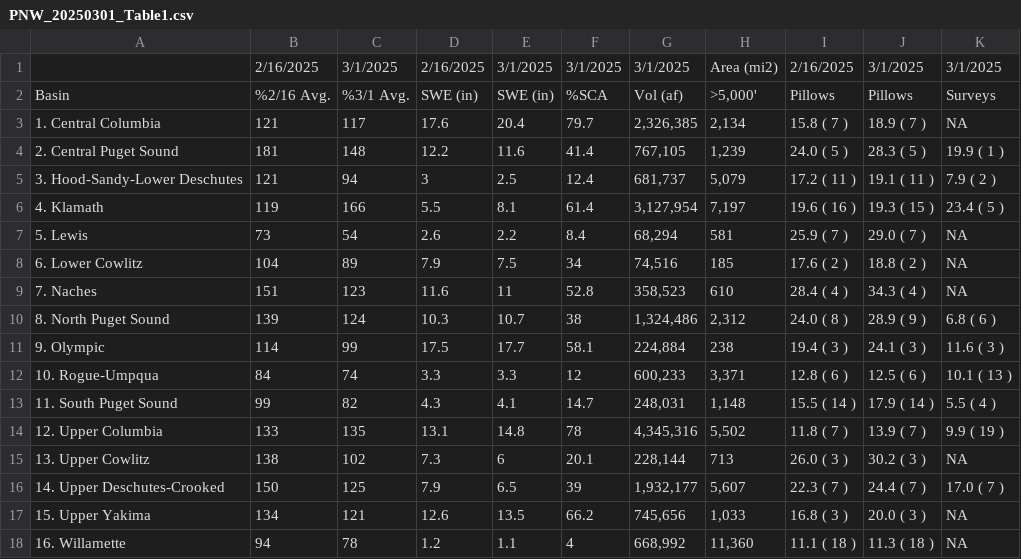
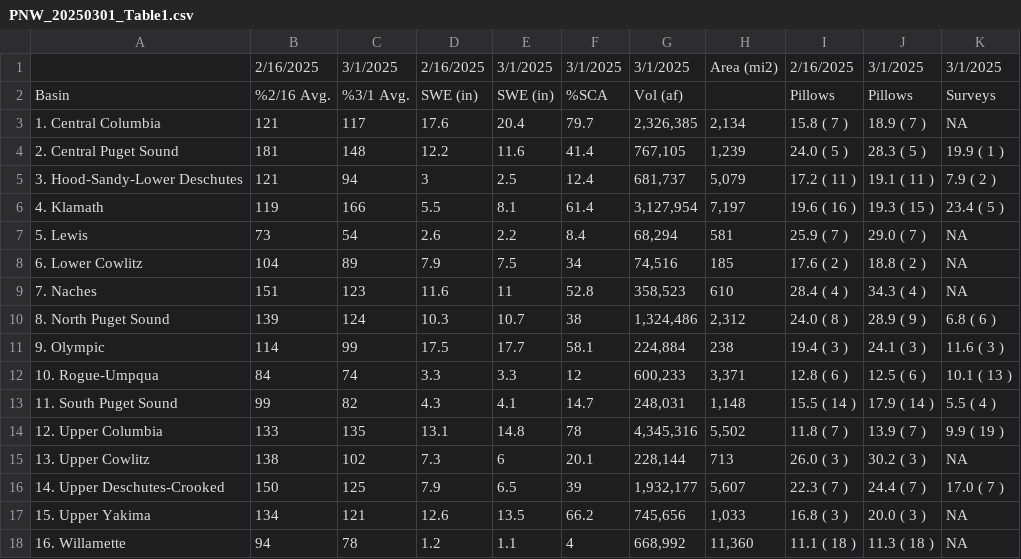
Before and after one commit to CU-Mountain-Hydrology/WestWide, a CSV file: PNW_20250301_Table1.csv, drawn as a sheet.

Commit message:
Update PNW_20250301_Table1.csv

```diff
--- a/PNW_20250301_Table1.csv
+++ b/PNW_20250301_Table1.csv
@@ -1,3 +1,3 @@
  ,2/16/2025,3/1/2025,2/16/2025,3/1/2025,3/1/2025,3/1/2025,Area (mi2),2/16/2025,3/1/2025,3/1/2025
-Basin,%2/16 Avg.,%3/1 Avg.,SWE (in),SWE (in),%SCA,Vol (af),">5,000'",Pillows,Pillows,Surveys
+Basin,%2/16 Avg.,%3/1 Avg.,SWE (in),SWE (in),%SCA,Vol (af),"",Pillows,Pillows,Surveys
 1. Central Columbia,121,117,17.6,20.4,79.7,"2,326,385","2,134",15.8 ( 7 ),18.9 ( 7 ),NA
```
